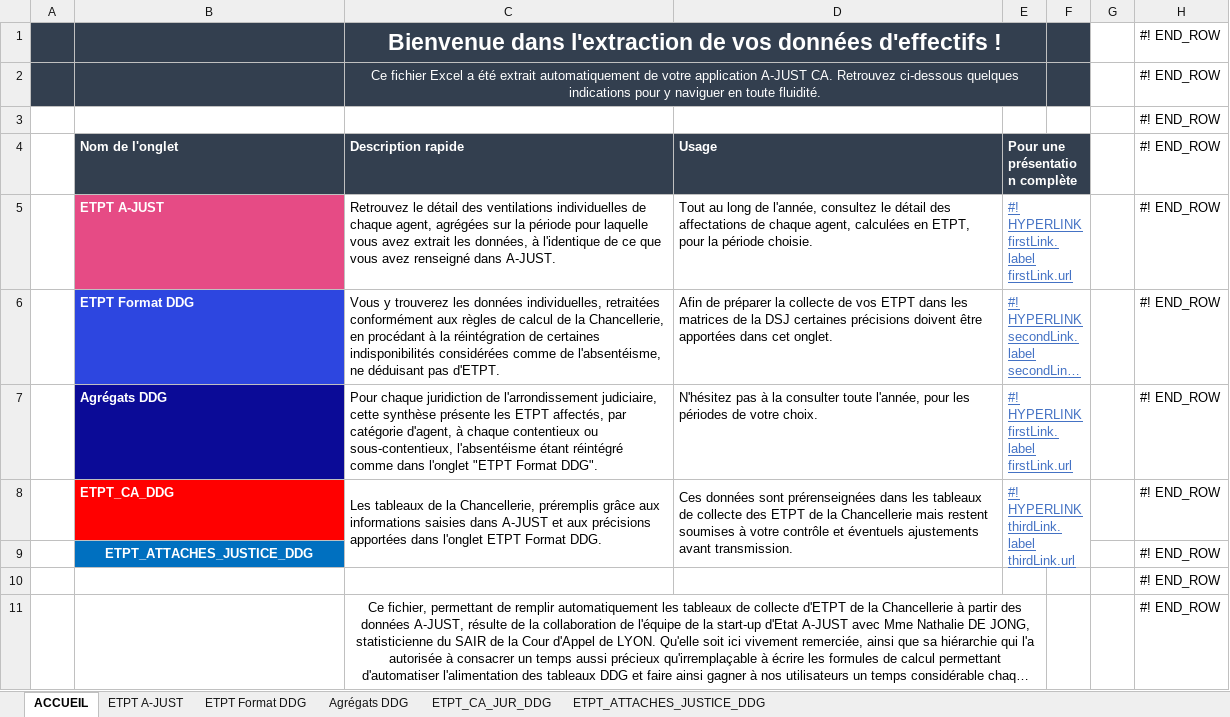
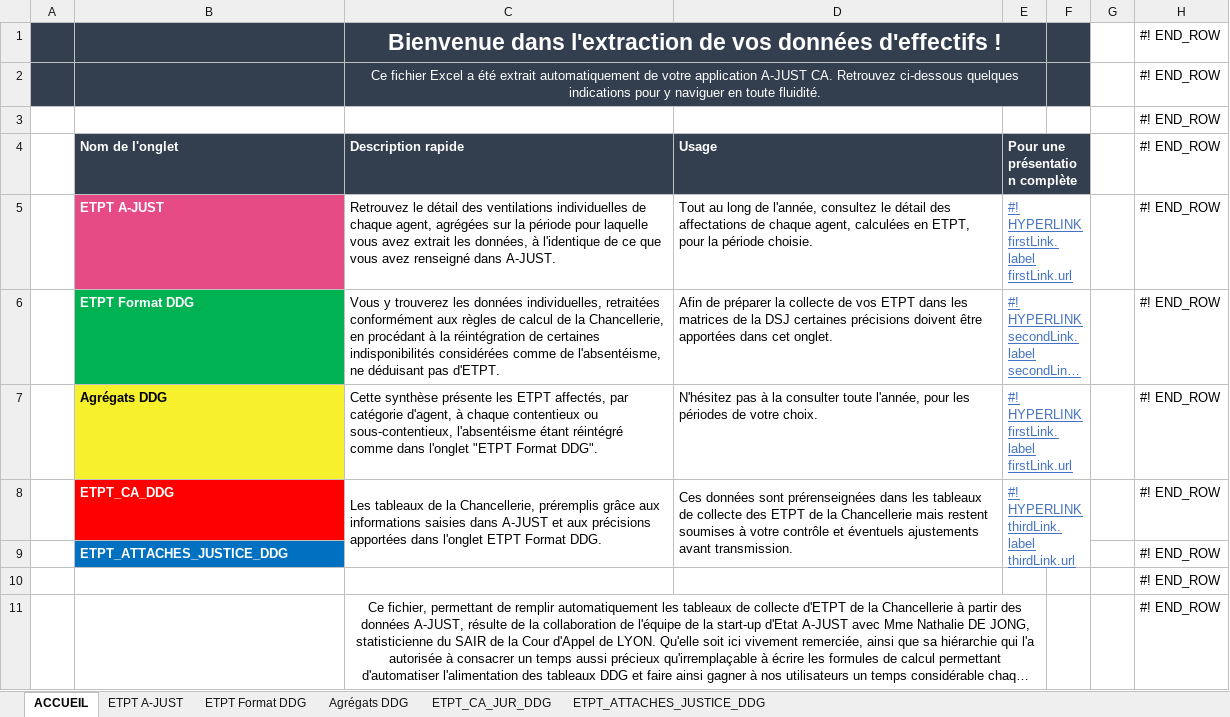
Before and after one commit to betagouv/a-just, an Excel workbook: front/src/assets/template4CA.xlsx, sheet ACCUEIL, drawn as a sheet; only a part is shown; long unchanged cells end in …; values as stored, in another font and other column widths than the file's, no borders; charts and pictures not drawn; the diff names each change by its address in the sheet, - before the commit and + after, or states it on an @@ line.

```diff
--- a/front/src/assets/template4CA.xlsx (sheet ACCUEIL)
+++ b/front/src/assets/template4CA.xlsx (sheet ACCUEIL)
-B6 fill: #2D46E0
+B6 fill: #00B252
@@ B7 fill: #0B0B97 → #F7F02D, text colour: #FFFFFF → black @@
-C7 (Description rapide): Pour chaque juridiction de l'arrondissement judiciaire, cette synthèse présente…
+C7 (Description rapide): Cette synthèse présente…
-B9 alignment: center
+B9 alignment: left
```
Also changed, not shown: sheet ETPT_CA_JUR_DDG, sheet ETPT Format DDG, formulas that keep their value, 2 other files.
